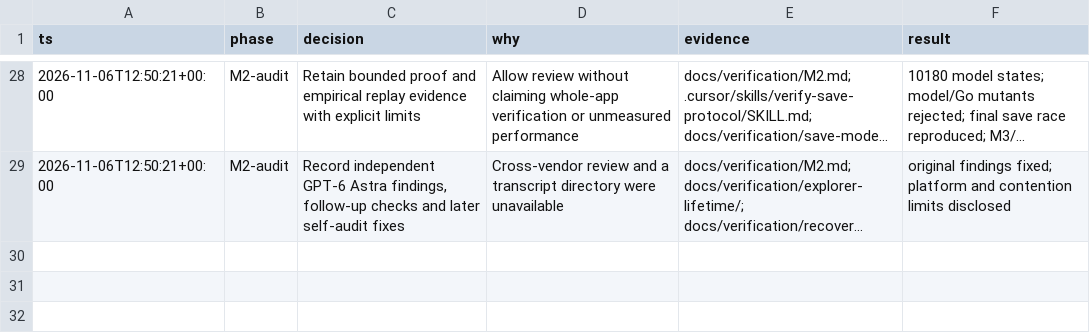
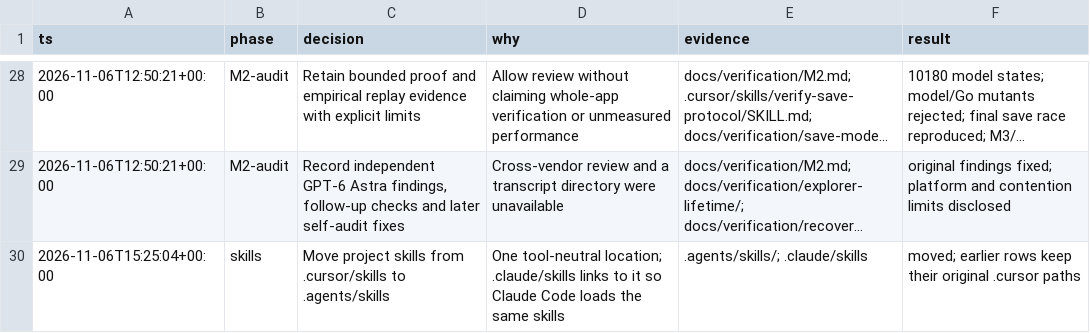
Before and after one commit to jewei/wondervision, a TSV file: docs/decisions.tsv, drawn as a sheet; only a part is shown, gaps mark what is left out; long unchanged cells end in …; the diff names each change by its address in the sheet, - before the commit and + after, or states it on an @@ line.

Commit message:
Move project skills to .agents/skills
The verify-wondervision, verify-request-order and verify-save-protocol
skills move from .cursor/skills to .agents/skills. .claude/skills is a
symlink to it so Claude Code sessions load the same skills.

Where a skill pointed at pstack-only skills (/maintain-verification-skill,
/maintain-formal-verification-skill, /statechart), it now also says what
to do when they aren't installed. README and the M1/M2 verification notes
point at the new location, and the README mentions the CI workflow.
Earlier decisions.tsv rows keep their original paths; a new row records
the move.

```diff
--- a/docs/decisions.tsv
+++ b/docs/decisions.tsv
+row 30: 2026-11-06T15:25:04+00:00 | skills | Move project skills from .cursor/skills to .agents/skills | One tool-neutral location; .claude/skills links to it so Claude Code loads the same skills | .agents/skills/; .claude/skills | moved; earlier rows keep their original .cursor paths
```
Also changed, not shown: 13 other files.
